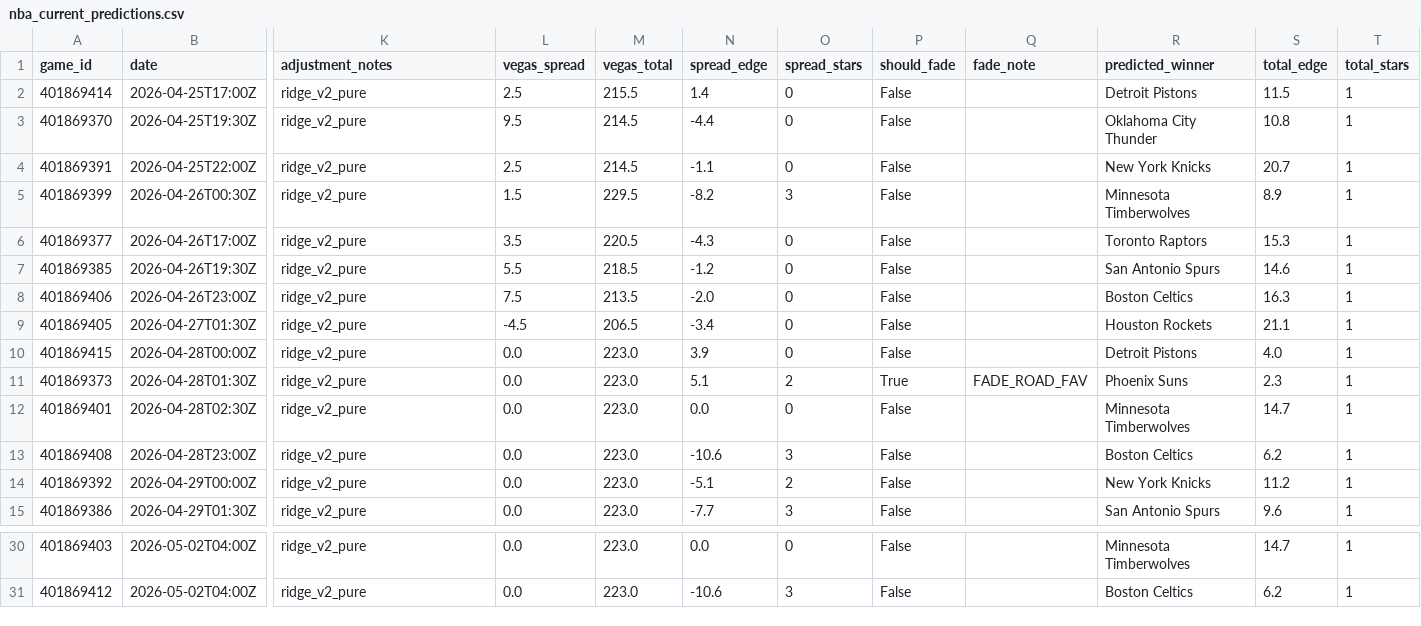
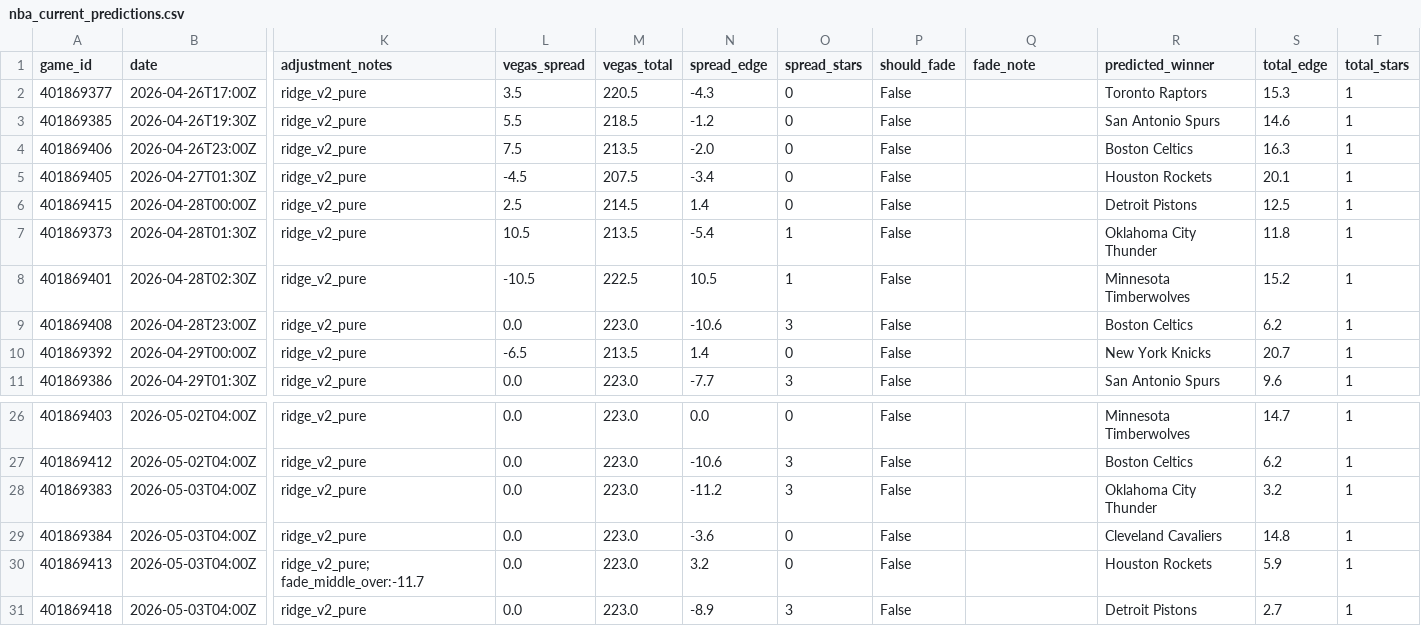
Before and after one commit to mckayje3/eagle-sports, a CSV file: nba_current_predictions.csv, drawn as a sheet; only a part is shown, gaps mark what is left out; removed rows and columns are numbered as before the commit, all else as after; rows hold the shown columns only; the diff names each change by its address in the sheet, - before the commit and + after, or states it on an @@ line.

```diff
--- a/nba_current_predictions.csv
+++ b/nba_current_predictions.csv
-row 2: 401869414 | 2026-04-25T17:00Z | ridge_v2_pure | 2.5 | 215.5 | 1.4 | 0 | False |  | Detroit Pistons | 11.5 | 1
-row 3: 401869370 | 2026-04-25T19:30Z | ridge_v2_pure | 9.5 | 214.5 | -4.4 | 0 | False |  | Oklahoma City Thunder | 10.8 | 1
-row 4: 401869391 | 2026-04-25T22:00Z | ridge_v2_pure | 2.5 | 214.5 | -1.1 | 0 | False |  | New York Knicks | 20.7 | 1
-row 5: 401869399 | 2026-04-26T00:30Z | ridge_v2_pure | 1.5 | 229.5 | -8.2 | 3 | False |  | Minnesota Timberwolves | 8.9 | 1
-M5 (vegas_total): 206.5
+M5 (vegas_total): 207.5
-S5 (total_edge): 21.1
+S5 (total_edge): 20.1
-L6 (vegas_spread): 0.0
+L6 (vegas_spread): 2.5
-M6 (vegas_total): 223.0
+M6 (vegas_total): 214.5
-N6 (spread_edge): 3.9
+N6 (spread_edge): 1.4
-S6 (total_edge): 4.0
+S6 (total_edge): 12.5
-L7 (vegas_spread): 0.0
+L7 (vegas_spread): 10.5
-M7 (vegas_total): 223.0
+M7 (vegas_total): 213.5
-N7 (spread_edge): 5.1
+N7 (spread_edge): -5.4
-O7 (spread_stars): 2
+O7 (spread_stars): 1
-P7 (should_fade): True
+P7 (should_fade): False
-Q7 (fade_note): FADE_ROAD_FAV
+Q7 (fade_note): (empty)
-R7 (predicted_winner): Phoenix Suns
+R7 (predicted_winner): Oklahoma City Thunder
-S7 (total_edge): 2.3
+S7 (total_edge): 11.8
-L8 (vegas_spread): 0.0
+L8 (vegas_spread): -10.5
-M8 (vegas_total): 223.0
+M8 (vegas_total): 222.5
-N8 (spread_edge): 0.0
+N8 (spread_edge): 10.5
-O8 (spread_stars): 0
+O8 (spread_stars): 1
-S8 (total_edge): 14.7
+S8 (total_edge): 15.2
-L10 (vegas_spread): 0.0
+L10 (vegas_spread): -6.5
-M10 (vegas_total): 223.0
+M10 (vegas_total): 213.5
-N10 (spread_edge): -5.1
+N10 (spread_edge): 1.4
-O10 (spread_stars): 2
+O10 (spread_stars): 0
-S10 (total_edge): 11.2
+S10 (total_edge): 20.7
+row 28: 401869383 | 2026-05-03T04:00Z | ridge_v2_pure | 0.0 | 223.0 | -11.2 | 3 | False |  | Oklahoma City Thunder | 3.2 | 1
+row 29: 401869384 | 2026-05-03T04:00Z | ridge_v2_pure | 0.0 | 223.0 | -3.6 | 0 | False |  | Cleveland Cavaliers | 14.8 | 1
+row 30: 401869413 | 2026-05-03T04:00Z | ridge_v2_pure; fade_middle_over:-11.7 | 0.0 | 223.0 | 3.2 | 0 | False |  | Houston Rockets | 5.9 | 1
+row 31: 401869418 | 2026-05-03T04:00Z | ridge_v2_pure | 0.0 | 223.0 | -8.9 | 3 | False |  | Detroit Pistons | 2.7 | 1
```
Also changed, not shown: nhl_current_predictions.csv, 2 other files.
